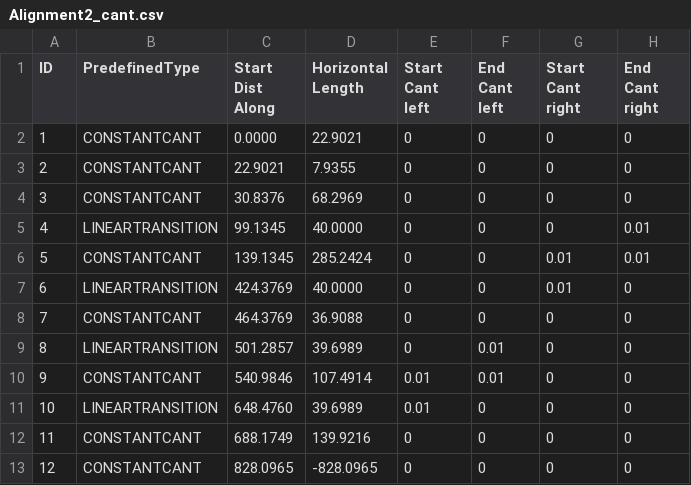
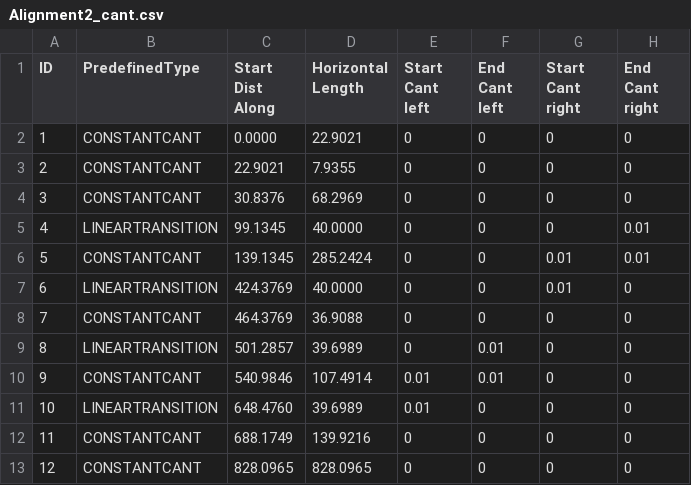
Before and after one commit to bSI-InfraRoom/MVD-Infra-Test-Instructions, a CSV file: E2a-TRAS/AL23/Dataset/Alignment2_cant.csv, drawn as a sheet.

```diff
--- a/E2a-TRAS/AL23/Dataset/Alignment2_cant.csv
+++ b/E2a-TRAS/AL23/Dataset/Alignment2_cant.csv
@@ -12,2 +12,2 @@ ID,PredefinedType,Start Dist Along,Horizontal Length,Start Cant left,End Cant le
 11,CONSTANTCANT,688.1749,139.9216,0,0,0,0
-12,CONSTANTCANT,828.0965,-828.0965,0,0,0,0
+12,CONSTANTCANT,828.0965,828.0965,0,0,0,0
```
Also changed, not shown: E2a-TRAS/AL23/Dataset/Alignment1_cant.csv, 7 other files.
